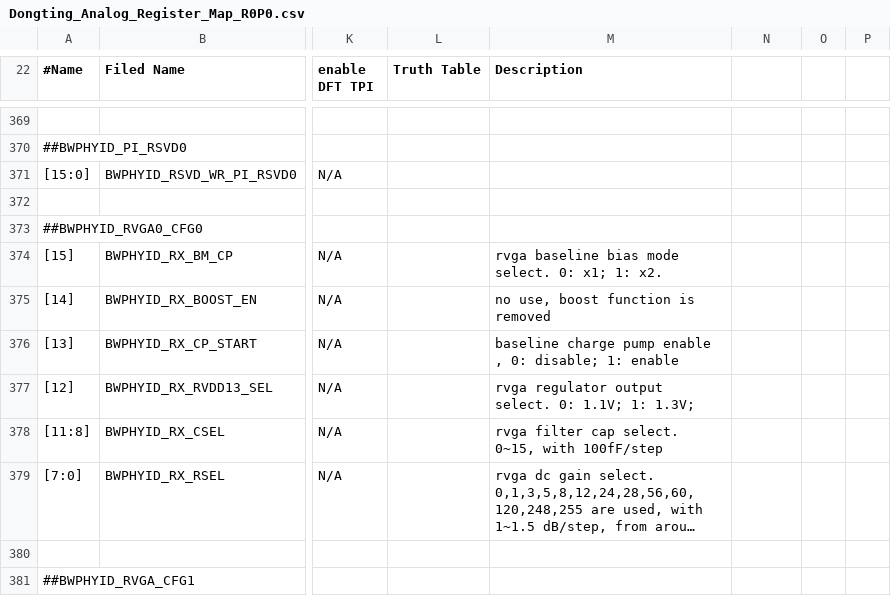
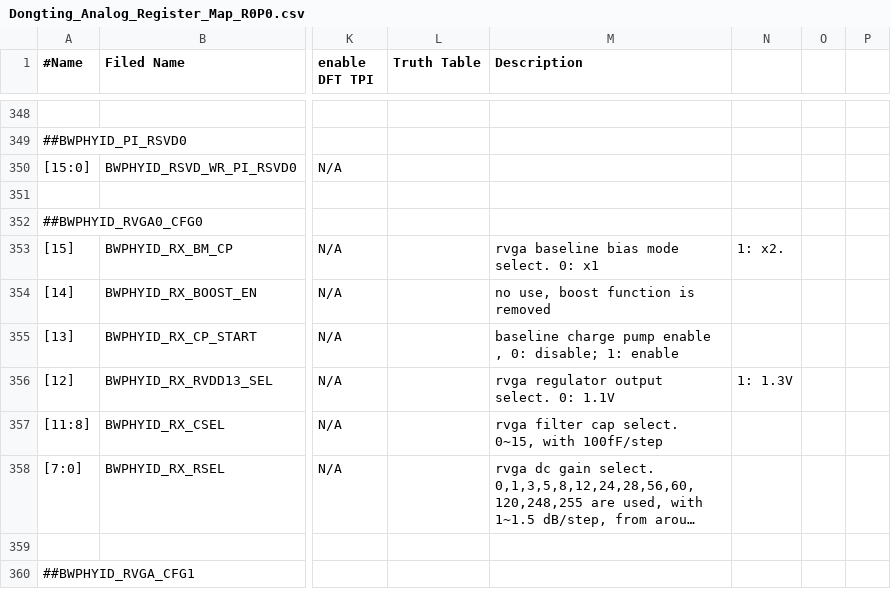
Before and after one commit to zlguo3937/adc_capture, a CSV file: doc/Dongting_Analog_Register_Map_R0P0.csv, drawn as a sheet; only a part is shown, gaps mark what is left out; long unchanged cells end in …; addresses are those after the commit; the diff covers the shown part only; the diff names each change by its address in the sheet, - before the commit and + after, or states it on an @@ line.

```diff
--- a/doc/Dongting_Analog_Register_Map_R0P0.csv
+++ b/doc/Dongting_Analog_Register_Map_R0P0.csv
-M353 (Description): rvga baseline bias mode select. 0: x1; 1: x2.
+M353 (Description): rvga baseline bias mode select. 0: x1
-N353: (empty)
+N353: 1: x2.
-M356 (Description): rvga regulator output select. 0: 1.1V; 1: 1.3V;
+M356 (Description): rvga regulator output select. 0: 1.1V
-N356: (empty)
+N356: 1: 1.3V
```
Also changed, not shown: 21 removed rows and 41 edited cells elsewhere in this file, 6 other files.
